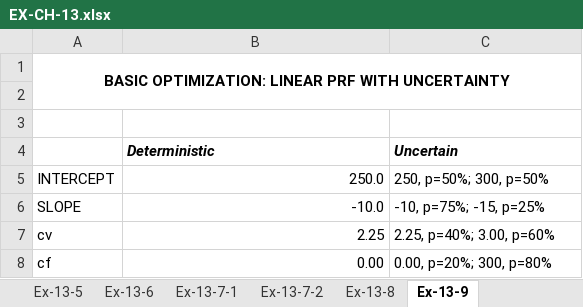
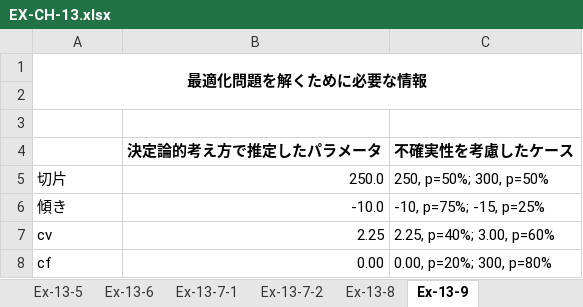
Before and after one commit to sato-laboratory/pricing-analytics, an Excel workbook: book-examples/chapter-13/EX-CH-13.xlsx, sheet Ex-13-9, drawn as a sheet; values as stored, in another font and other column widths than the file's, no borders; charts and pictures not drawn; removed rows and columns are numbered as before the commit, all else as after; the diff names each change by its address in the sheet, - before the commit and + after, or states it on an @@ line.

```diff
--- a/book-examples/chapter-13/EX-CH-13.xlsx (sheet Ex-13-9)
+++ b/book-examples/chapter-13/EX-CH-13.xlsx (sheet Ex-13-9)
-A1: BASIC OPTIMIZATION: LINEAR PRF WITH UNCERTAINTY
+A1: 最適化問題を解くために必要な情報
-row 4:  | Deterministic | Uncertain
+row 4:  | 決定論的考え方で推定したパラメータ | 不確実性を考慮したケース
-A5: INTERCEPT
+A5: 切片
-A6: SLOPE
+A6: 傾き
```
Also changed, not shown: sheet Ex-13-7-1, sheet Ex-13-7-2, sheet Ex-13-6, sheet Ex-13-8, sheet Ex-13-5, sheet Ex-13-4, 3 more sheets, other sheet tabs, charts or pictures.
